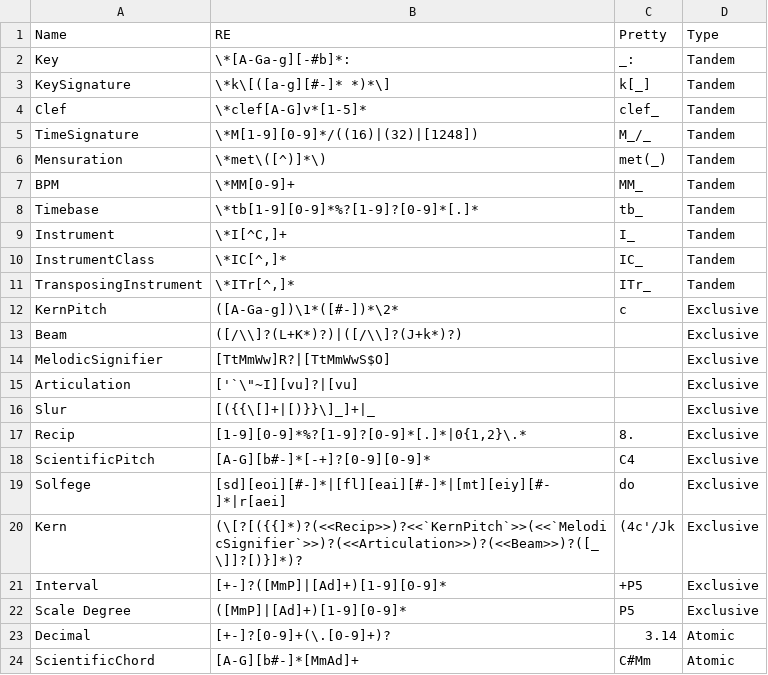
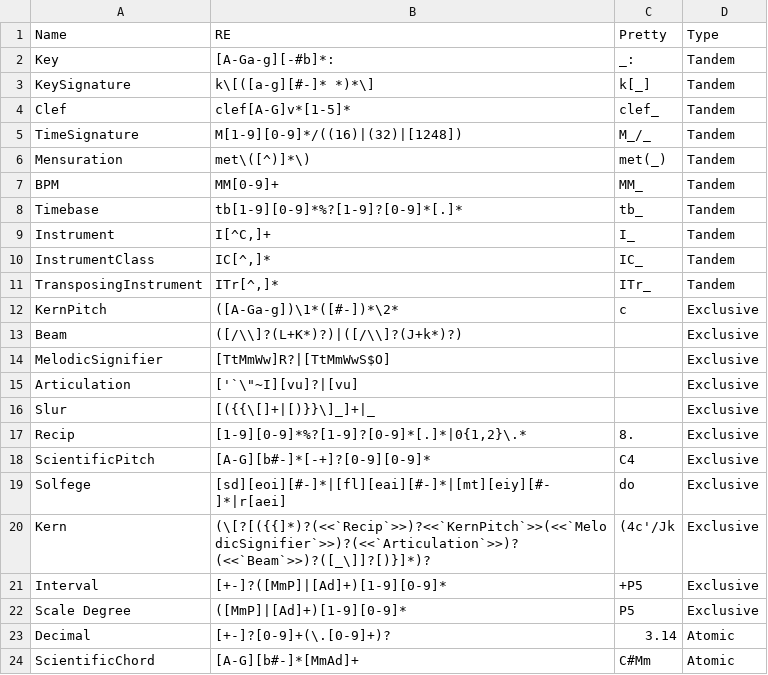
Before and after one commit to Computational-Cognitive-Musicology-Lab/humdrumR, a TSV file: inst/extdata/KnownInterpretations.tsv, drawn as a sheet.

```diff
--- a/inst/extdata/KnownInterpretations.tsv
+++ b/inst/extdata/KnownInterpretations.tsv
@@ -1,12 +1,12 @@
 Name	RE	Pretty	Type
-Key	\*[A-Ga-g][-#b]*:	_:	Tandem
-KeySignature	\*k\[([a-g][#-]* *)*\]	k[_]	Tandem
-Clef	\*clef[A-G]v*[1-5]*	clef_	Tandem
-TimeSignature	\*M[1-9][0-9]*/((16)|(32)|[1248])	M_/_	Tandem
-Mensuration	\*met\([^)]*\)	met(_)	Tandem
-BPM	\*MM[0-9]+	MM_	Tandem
-Timebase	\*tb[1-9][0-9]*%?[1-9]?[0-9]*[.]*	tb_	Tandem
-Instrument	\*I[^C,]+	I_	Tandem
-InstrumentClass	\*IC[^,]*	IC_	Tandem
-TransposingInstrument	\*ITr[^,]*	ITr_	Tandem
+Key	[A-Ga-g][-#b]*: 	_:	Tandem
+KeySignature	k\[([a-g][#-]* *)*\] 	k[_]	Tandem
+Clef	clef[A-G]v*[1-5]* 	clef_	Tandem
+TimeSignature	M[1-9][0-9]*/((16)|(32)|[1248]) 	M_/_	Tandem
+Mensuration	met\([^)]*\) 	met(_)	Tandem
+BPM	MM[0-9]+ 	MM_	Tandem
+Timebase	tb[1-9][0-9]*%?[1-9]?[0-9]*[.]* 	tb_	Tandem
+Instrument	I[^C,]+ 	I_	Tandem
+InstrumentClass	IC[^,]* 	IC_	Tandem
+TransposingInstrument	ITr[^,]* 	ITr_	Tandem
 KernPitch	([A-Ga-g])\1*([#-])*\2*	c	Exclusive
@@ -19,3 +19,3 @@ ScientificPitch	[A-G][b#-]*[-+]?[0-9][0-9]*	C4	Exclusive
 Solfege	[sd][eoi][#-]*|[fl][eai][#-]*|[mt][eiy][#-]*|r[aei]	do	Exclusive
-Kern	(\[?[({{]*)?(<<Recip>>)?<<`KernPitch`>>(<<`MelodicSignifier`>>)?(<<Articulation>>)?(<<Beam>>)?([_\]]?[)}]*)?	(4c'/Jk	Exclusive
+Kern	(\[?[({{]*)?(<<`Recip`>>)?<<`KernPitch`>>(<<`MelodicSignifier`>>)?(<<`Articulation`>>)?(<<`Beam`>>)?([_\]]?[)}]*)?	(4c'/Jk	Exclusive
 Interval	[+-]?([MmP]|[Ad]+)[1-9][0-9]*	+P5	Exclusive
```
Also changed, not shown: 5 other files.
